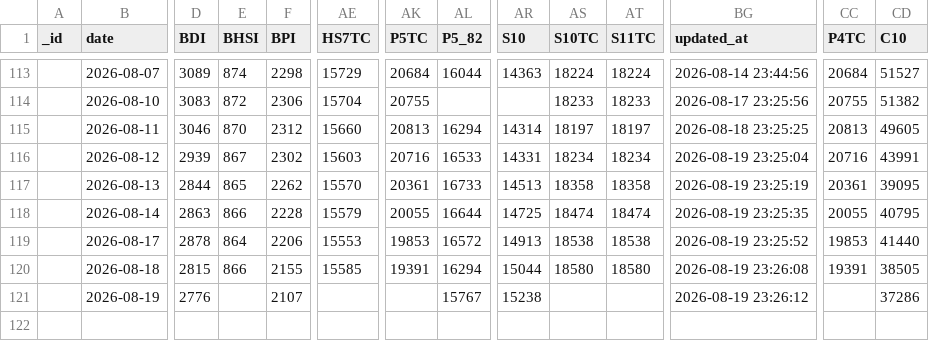
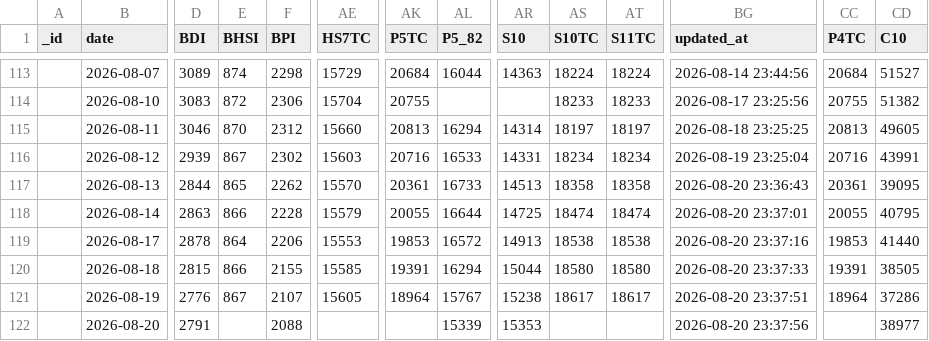
Before and after one commit to xxblxs/bdi-pipeline, a CSV file: baltic_exchange_index_history.csv, drawn as a sheet; only a part is shown, gaps mark what is left out; rows hold the shown columns only; the diff names each change by its address in the sheet, - before the commit and + after, or states it on an @@ line.

```diff
--- a/baltic_exchange_index_history.csv
+++ b/baltic_exchange_index_history.csv
-BG117 (updated_at): 2026-08-19 23:25:19
+BG117 (updated_at): 2026-08-20 23:36:43
-BG118 (updated_at): 2026-08-19 23:25:35
+BG118 (updated_at): 2026-08-20 23:37:01
-BG119 (updated_at): 2026-08-19 23:25:52
+BG119 (updated_at): 2026-08-20 23:37:16
-BG120 (updated_at): 2026-08-19 23:26:08
+BG120 (updated_at): 2026-08-20 23:37:33
-E121 (BHSI): (empty)
+E121 (BHSI): 867
-AE121 (HS7TC): (empty)
+AE121 (HS7TC): 15605
-AK121 (P5TC): (empty)
+AK121 (P5TC): 18964
-AS121 (S10TC): (empty)
+AS121 (S10TC): 18617
-AT121 (S11TC): (empty)
+AT121 (S11TC): 18617
-BG121 (updated_at): 2026-08-19 23:26:12
+BG121 (updated_at): 2026-08-20 23:37:51
-CC121 (P4TC): (empty)
+CC121 (P4TC): 18964
+row 122:  | 2026-08-20 | 2791 |  | 2088 |  |  | 15339 | 15353 |  |  | 2026-08-20 23:37:56 |  | 38977
```
Also changed, not shown: 6 other files.
